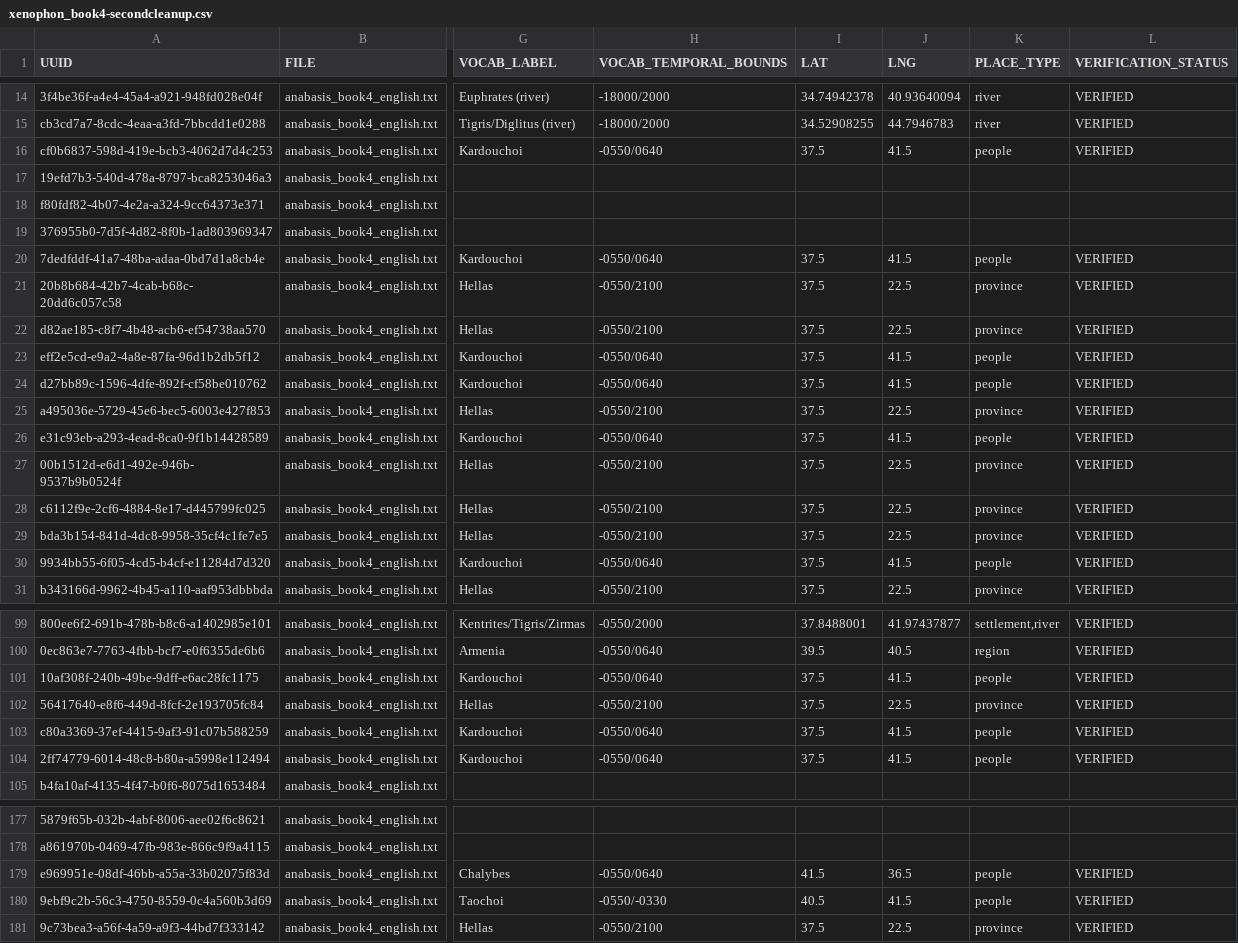
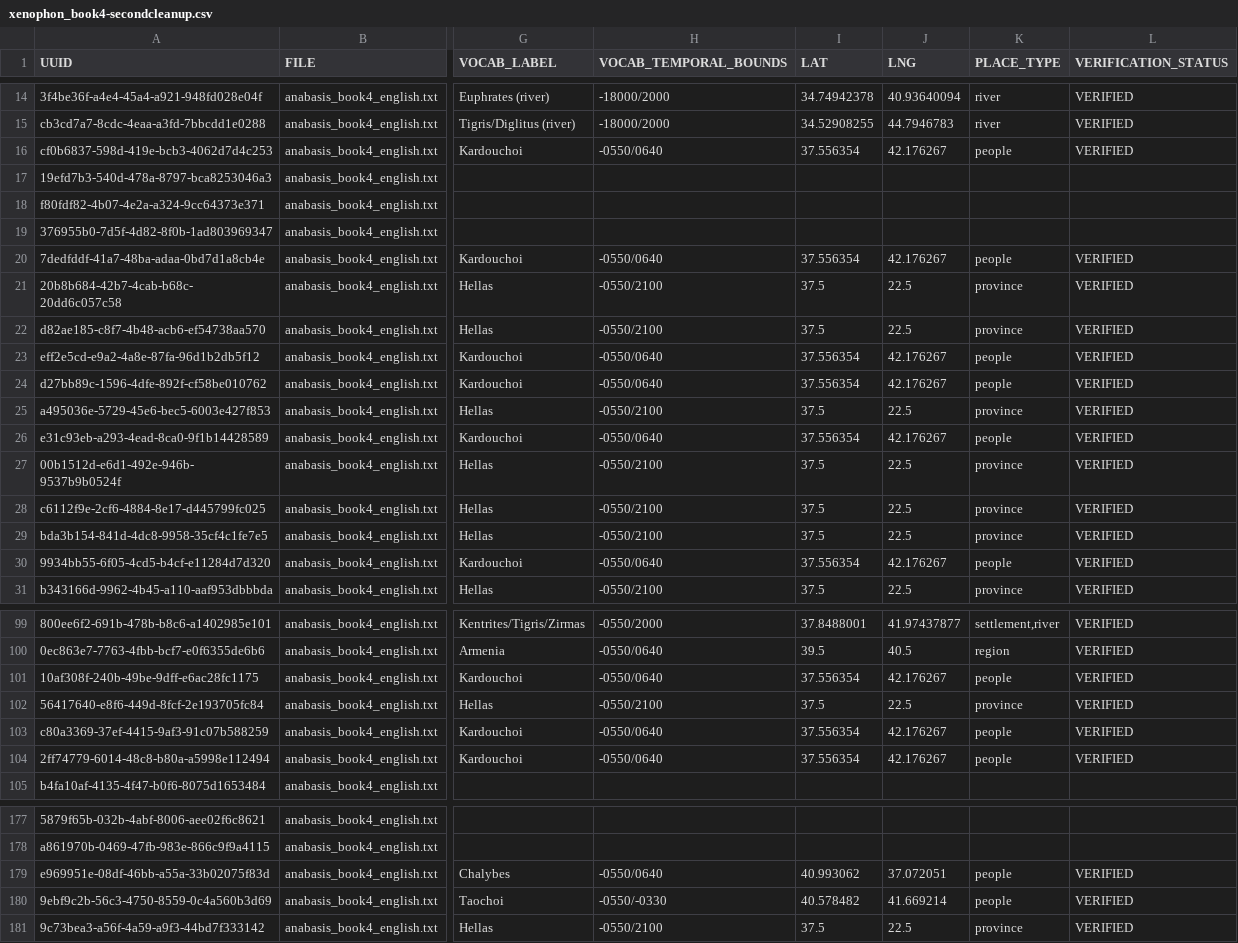
Before and after one commit to oliviacbishop/furesearch, a CSV file: ancient-geographies/xenophon-anabasis/xenophon_book4-secondcleanup.csv, drawn as a sheet; only a part is shown, gaps mark what is left out; the diff covers the shown part only; the diff names each change by its address in the sheet, - before the commit and + after, or states it on an @@ line.

Commit message:
fixed where recogito grossly oversimplified coordinates for Kardouchoi, Taochoi, and Chalybes

```diff
--- a/ancient-geographies/xenophon-anabasis/xenophon_book4-secondcleanup.csv
+++ b/ancient-geographies/xenophon-anabasis/xenophon_book4-secondcleanup.csv
-I16 (LAT): 37.5
+I16 (LAT): 37.556354
-J16 (LNG): 41.5
+J16 (LNG): 42.176267
-I20 (LAT): 37.5
+I20 (LAT): 37.556354
-J20 (LNG): 41.5
+J20 (LNG): 42.176267
-I23:I24 (LAT): 37.5
+I23:I24 (LAT): 37.556354
-J23:J24 (LNG): 41.5
+J23:J24 (LNG): 42.176267
-I26 (LAT): 37.5
+I26 (LAT): 37.556354
-J26 (LNG): 41.5
+J26 (LNG): 42.176267
-I30 (LAT): 37.5
+I30 (LAT): 37.556354
-J30 (LNG): 41.5
+J30 (LNG): 42.176267
-I101 (LAT): 37.5
+I101 (LAT): 37.556354
-J101 (LNG): 41.5
+J101 (LNG): 42.176267
-I103:I104 (LAT): 37.5
+I103:I104 (LAT): 37.556354
-J103:J104 (LNG): 41.5
+J103:J104 (LNG): 42.176267
-I179 (LAT): 41.5
+I179 (LAT): 40.993062
-J179 (LNG): 36.5
+J179 (LNG): 37.072051
-I180 (LAT): 40.5
+I180 (LAT): 40.578482
-J180 (LNG): 41.5
+J180 (LNG): 41.669214
```
Also changed, not shown: 34 edited cells elsewhere in this file.
